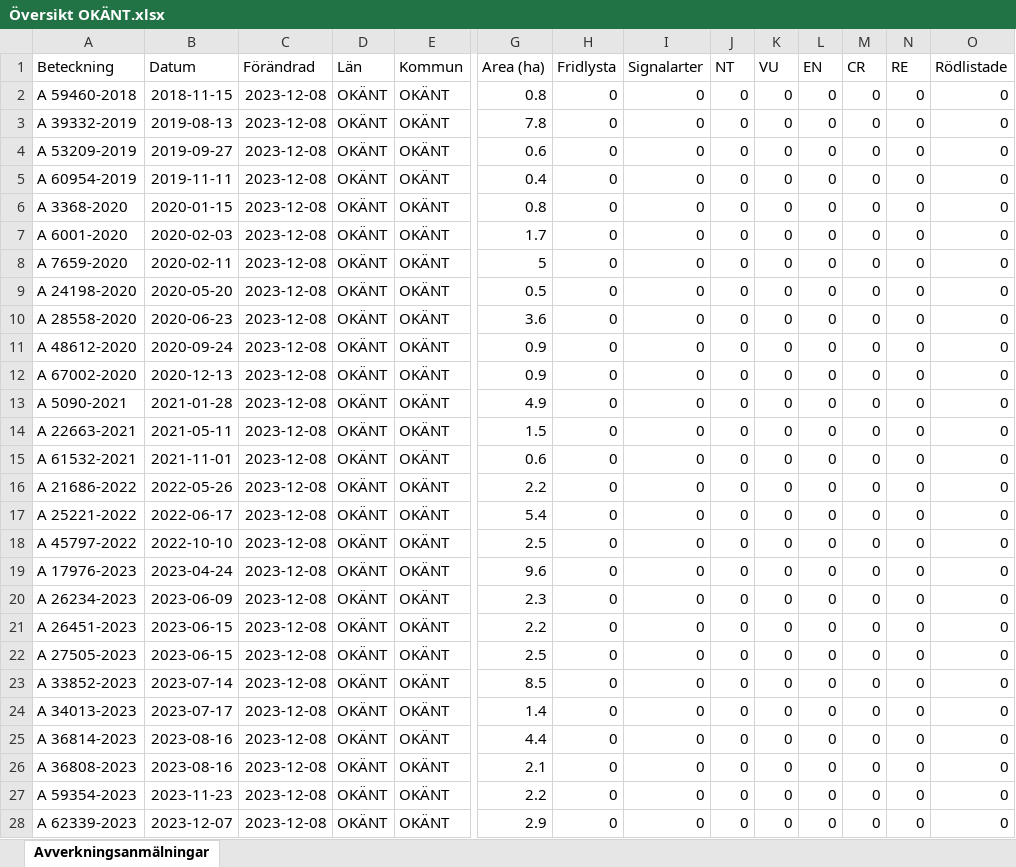
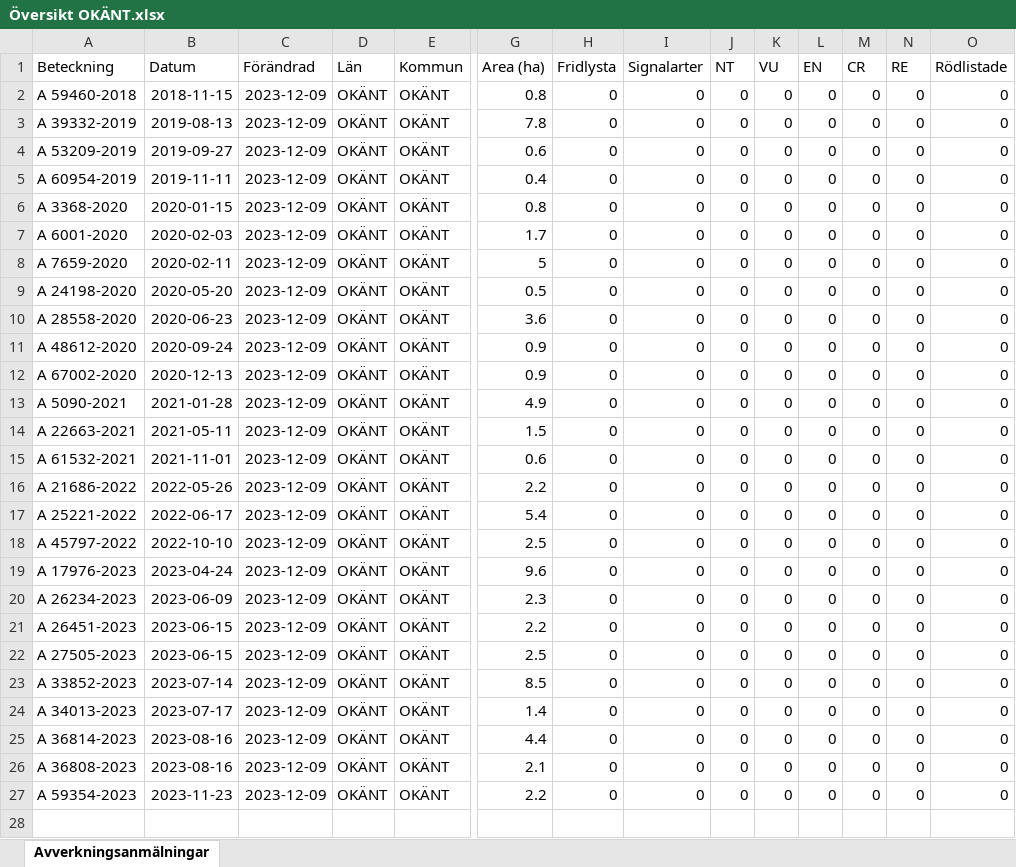
Before and after one commit to klasma/Logging_SVERIGE, an Excel workbook: Logging_OKANT/Logging_OKANT/Översikt OKÄNT.xlsx, sheet Avverkningsanmälningar, drawn as a sheet; only a part is shown, gaps mark what is left out; values as stored, in another font and other column widths than the file's, no borders; rows hold the shown columns only; the diff names each change by its address in the sheet, - before the commit and + after, or states it on an @@ line.

```diff
--- a/Logging_OKANT/Logging_OKANT/Översikt OKÄNT.xlsx (sheet Avverkningsanmälningar)
+++ b/Logging_OKANT/Logging_OKANT/Översikt OKÄNT.xlsx (sheet Avverkningsanmälningar)
-C2:C27 (Förändrad): 2023-12-08
+C2:C27 (Förändrad): 2023-12-09
-row 28: A 62339-2023 | 2023-12-07 | 2023-12-08 | OKÄNT | OKÄNT | 2.9 | 0 | 0 | 0 | 0 | 0 | 0 | 0 | 0
```
Also changed, not shown: 3 other files.
